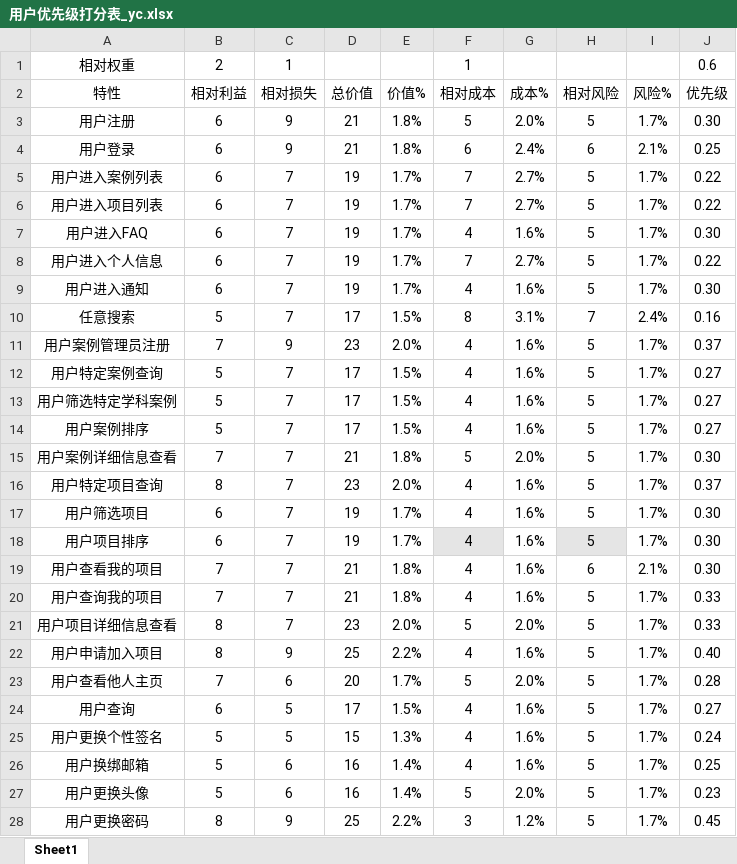
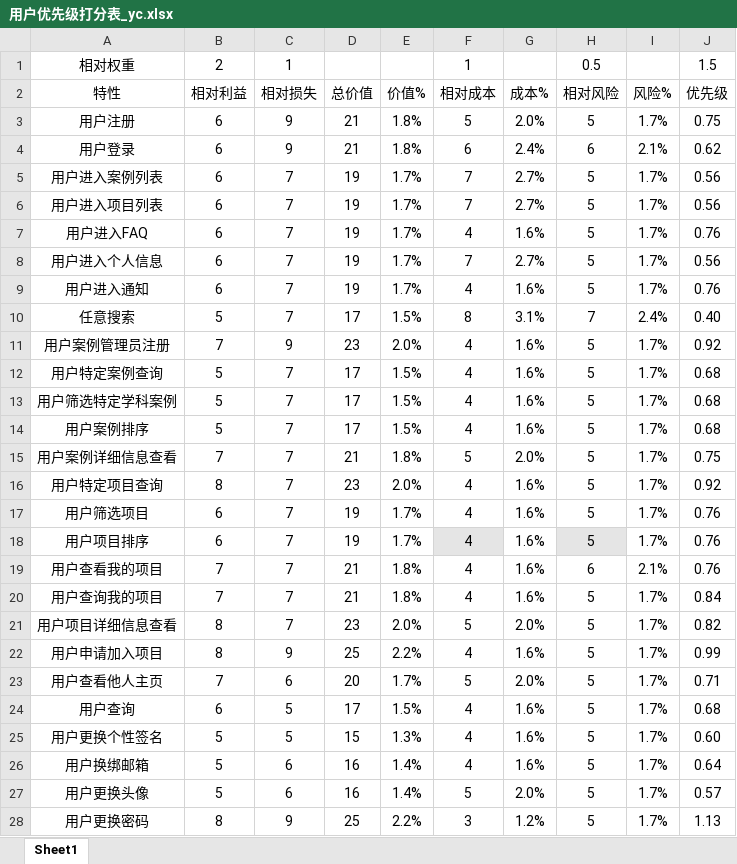
Before and after one commit to cchello/PRD2018-G01, an Excel workbook: 非受控文档/需求规格说明阶段/优先级QFD打分表/用户优先级打分表_yc.xlsx, sheet Sheet1, drawn as a sheet; only a part is shown; values as stored, in another font and other column widths than the file's, no borders; the diff covers the shown part only; the diff names each change by its address in the sheet, - before the commit and + after, or states it on an @@ line.

```diff
--- a/非受控文档/需求规格说明阶段/优先级QFD打分表/用户优先级打分表_yc.xlsx (sheet Sheet1)
+++ b/非受控文档/需求规格说明阶段/优先级QFD打分表/用户优先级打分表_yc.xlsx (sheet Sheet1)
-H1: (empty)
+H1: 0.5
-J1: 0.6
+J1: 1.5
-J3: 0.30
+J3: 0.75
-J4: 0.25
+J4: 0.62
-J5:J6: 0.22
+J5:J6: 0.56
-J7: 0.30
+J7: 0.76
-J8: 0.22
+J8: 0.56
-J9: 0.30
+J9: 0.76
-J10: 0.16
+J10: 0.40
-J11: 0.37
+J11: 0.92
-J12:J14: 0.27
+J12:J14: 0.68
-J15: 0.30
+J15: 0.75
-J16: 0.37
+J16: 0.92
-J17:J19: 0.30
+J17:J19: 0.76
-J20: 0.33
+J20: 0.84
-J21: 0.33
+J21: 0.82
-J22: 0.40
+J22: 0.99
-J23: 0.28
+J23: 0.71
-J24: 0.27
+J24: 0.68
-J25: 0.24
+J25: 0.60
-J26: 0.25
+J26: 0.64
-J27: 0.23
+J27: 0.57
-J28: 0.45
+J28: 1.13
```
Also changed, not shown: 33 edited cells elsewhere in this sheet, 非受控文档/需求规格说明阶段/优先级QFD打分表/用户优先级打分表_fym.xlsx, 非受控文档/需求规格说明阶段/优先级QFD打分表/项目发起人优先级打分表_fym.xlsx, 1 other file.
